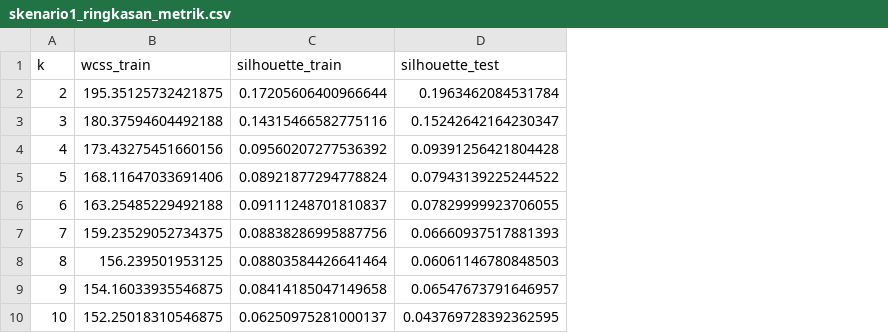
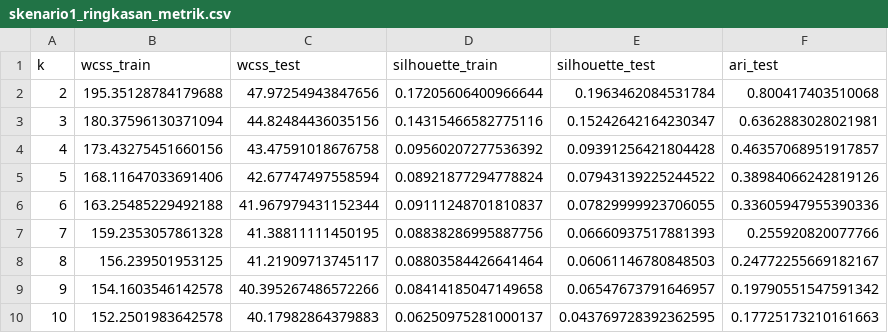
Before and after one commit to musyaree/fp-kcv, a CSV file: outputs/skenario1_ringkasan_metrik.csv, drawn as a sheet; the diff names each change by its address in the sheet, - before the commit and + after, or states it on an @@ line.

```diff
--- a/outputs/skenario1_ringkasan_metrik.csv
+++ b/outputs/skenario1_ringkasan_metrik.csv
+column C (wcss_test), rows 2-10: 47.97254943847656 | 44.82484436035156 | 43.47591018676758 | 42.67747497558594 | 41.967979431152344 | 41.38811111450195 | 41.21909713745117 | 40.395267486572266 | 40.17982864379883
+column F (ari_test), rows 2-10: 0.800417403510068 | 0.6362883028021981 | 0.46357068951917857 | 0.38984066242819126 | 0.33605947955390336 | 0.255920820077766 | 0.24772255669182167 | 0.19790551547591342 | 0.17725173210161663
-B2 (wcss_train): 195.35125732421875
+B2 (wcss_train): 195.35128784179688
-B3 (wcss_train): 180.37594604492188
+B3 (wcss_train): 180.37596130371094
-B7 (wcss_train): 159.23529052734375
+B7 (wcss_train): 159.2353057861328
-B9 (wcss_train): 154.16033935546875
+B9 (wcss_train): 154.1603546142578
-B10 (wcss_train): 152.25018310546875
+B10 (wcss_train): 152.2501983642578
```
Also changed, not shown: 5 other files.
